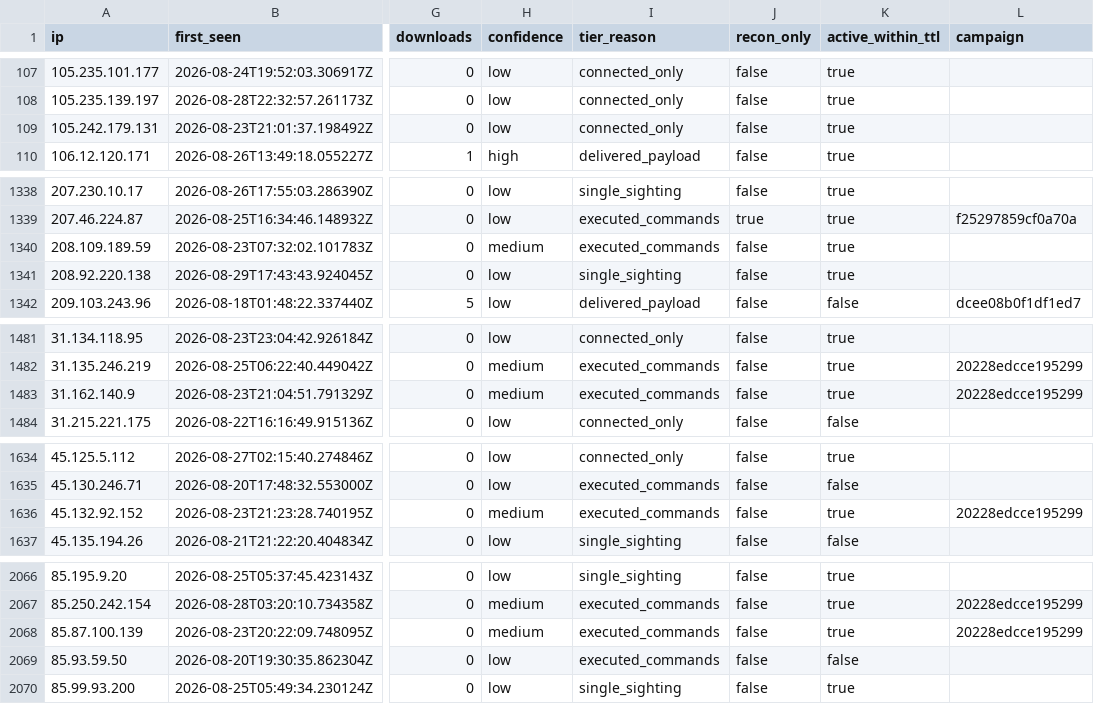
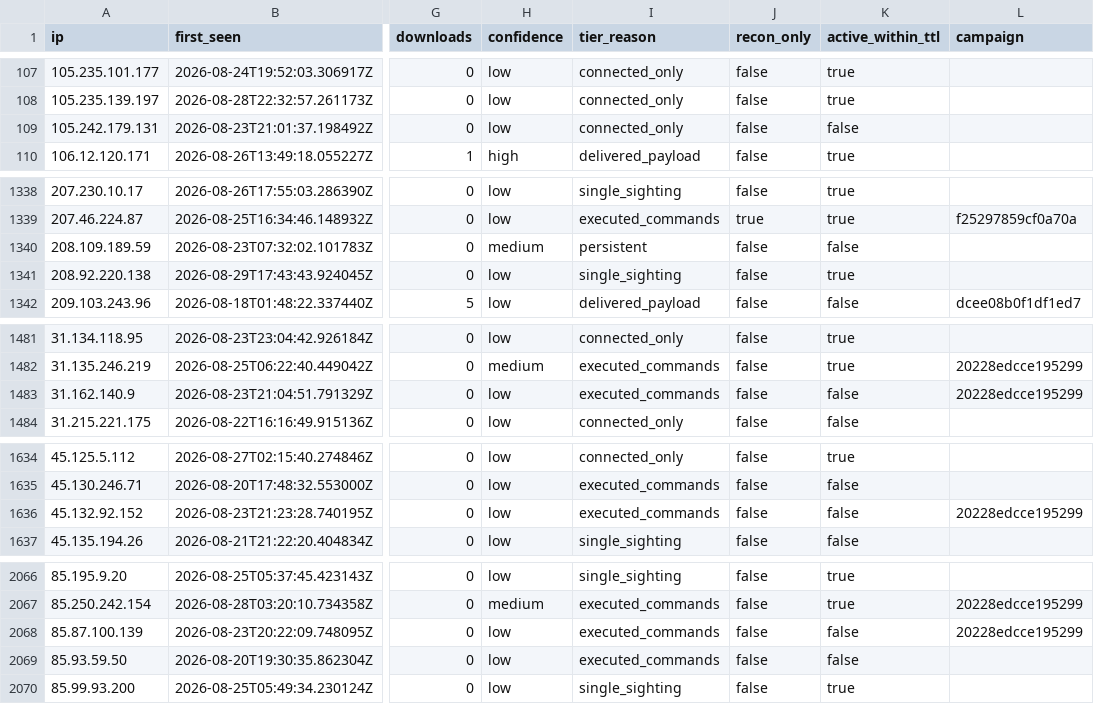
Before and after one commit to Ap6pack/Ap6pack.github.io, a CSV file: dist/honeypot/data/v1/feed/indicators.csv, drawn as a sheet; only a part is shown, gaps mark what is left out; the diff covers the shown part only; the diff names each change by its address in the sheet, - before the commit and + after, or states it on an @@ line.

```diff
--- a/dist/honeypot/data/v1/feed/indicators.csv
+++ b/dist/honeypot/data/v1/feed/indicators.csv
-K109 (active_within_ttl): true
+K109 (active_within_ttl): false
-I1340 (tier_reason): executed_commands
+I1340 (tier_reason): persistent
-K1340 (active_within_ttl): true
+K1340 (active_within_ttl): false
-H1483 (confidence): medium
+H1483 (confidence): low
-K1483 (active_within_ttl): true
+K1483 (active_within_ttl): false
-H1636 (confidence): medium
+H1636 (confidence): low
-K1636 (active_within_ttl): true
+K1636 (active_within_ttl): false
-H2068 (confidence): medium
+H2068 (confidence): low
-K2068 (active_within_ttl): true
+K2068 (active_within_ttl): false
```
Also changed, not shown: 3 edited cells elsewhere in this file, 7 other files.
